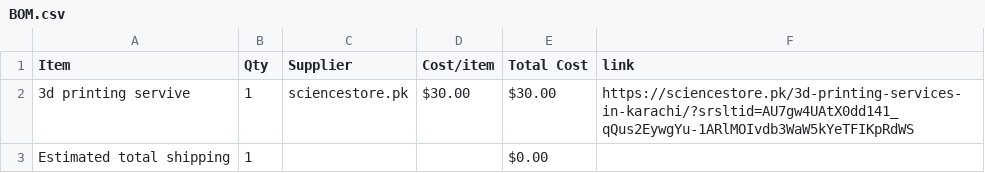
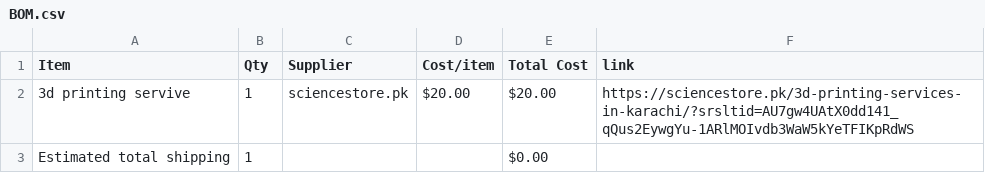
Before and after one commit to Kashan-Zahid/Merbl-run, a CSV file: BOM.csv, drawn as a sheet.

Commit message:
Sync Merbl run from Half Life

```diff
--- a/BOM.csv
+++ b/BOM.csv
@@ -1,3 +1,3 @@
 Item,Qty,Supplier,Cost/item,Total Cost,link
-3d printing servive,1,sciencestore.pk,$30.00,$30.00,https://sciencestore.pk/3d-printing-services-in-karachi/?srsltid=AU7gw4UAtX0dd141_qQus2EywgYu-1ARlMOIvdb3WaW5kYeTFIKpRdWS
+3d printing servive,1,sciencestore.pk,$20.00,$20.00,https://sciencestore.pk/3d-printing-services-in-karachi/?srsltid=AU7gw4UAtX0dd141_qQus2EywgYu-1ARlMOIvdb3WaW5kYeTFIKpRdWS
 Estimated total shipping,1,,,$0.00,
```
